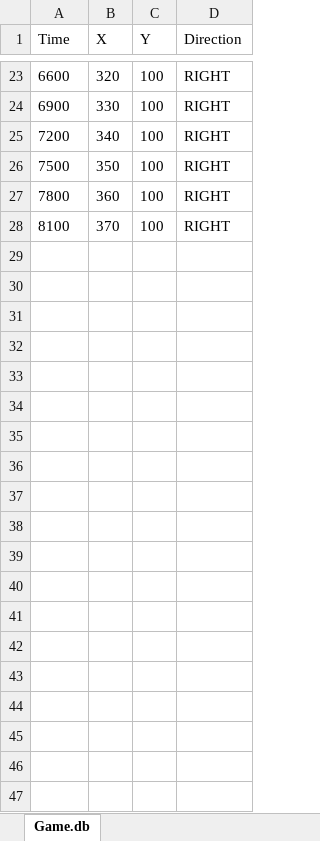
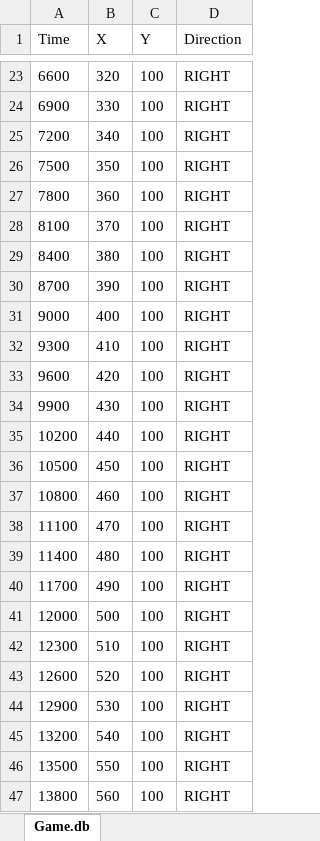
Before and after one commit to Marelly/Embedded, an Excel workbook: GameBasic/db_tables/pokimonMoves.xlsx, sheet Game.db, drawn as a sheet; only a part is shown, gaps mark what is left out; values as stored, in another font and other column widths than the file's, no borders; the diff covers the shown part only; the diff names each change by its address in the sheet, - before the commit and + after, or states it on an @@ line.

```diff
--- a/GameBasic/db_tables/pokimonMoves.xlsx (sheet Game.db)
+++ b/GameBasic/db_tables/pokimonMoves.xlsx (sheet Game.db)
+row 29: 8400 | 380 | 100 | RIGHT
+row 30: 8700 | 390 | 100 | RIGHT
+row 31: 9000 | 400 | 100 | RIGHT
+row 32: 9300 | 410 | 100 | RIGHT
+row 33: 9600 | 420 | 100 | RIGHT
+row 34: 9900 | 430 | 100 | RIGHT
+row 35: 10200 | 440 | 100 | RIGHT
+row 36: 10500 | 450 | 100 | RIGHT
+row 37: 10800 | 460 | 100 | RIGHT
+row 38: 11100 | 470 | 100 | RIGHT
+row 39: 11400 | 480 | 100 | RIGHT
+row 40: 11700 | 490 | 100 | RIGHT
+row 41: 12000 | 500 | 100 | RIGHT
+row 42: 12300 | 510 | 100 | RIGHT
+row 43: 12600 | 520 | 100 | RIGHT
+row 44: 12900 | 530 | 100 | RIGHT
+row 45: 13200 | 540 | 100 | RIGHT
+row 46: 13500 | 550 | 100 | RIGHT
+row 47: 13800 | 560 | 100 | RIGHT
```
Also changed, not shown: 63 added rows elsewhere in this sheet, 1 other file.
